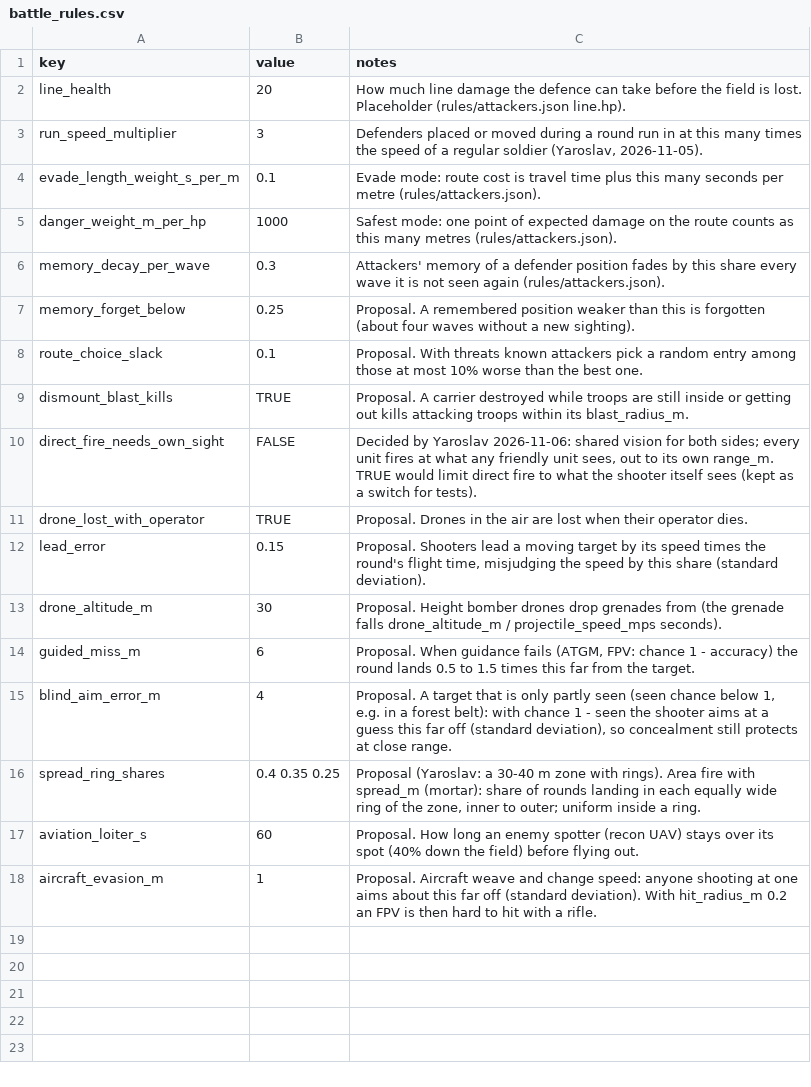
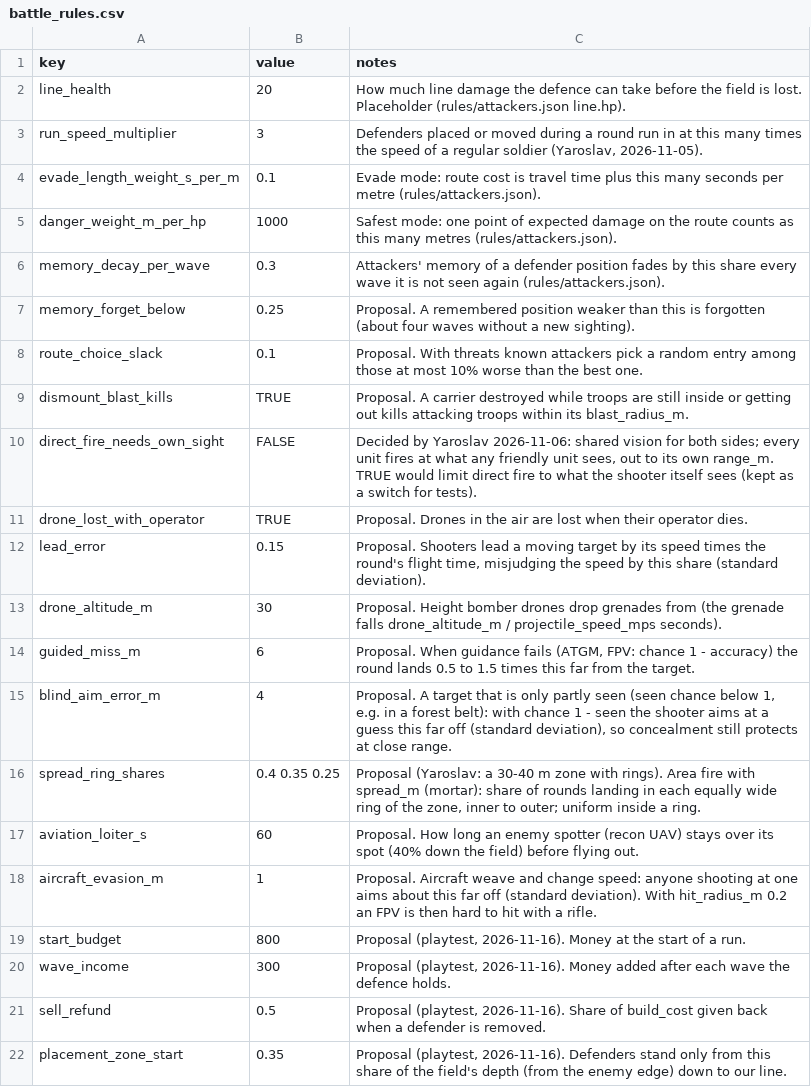
Before and after one commit to yaron1mo/treeline, a CSV file: unity/Assets/Data/battle_rules.csv, drawn as a sheet.

```diff
--- a/unity/Assets/Data/battle_rules.csv
+++ b/unity/Assets/Data/battle_rules.csv
@@ -18 +18,5 @@ aviation_loiter_s,60,Proposal. How long an enemy spotter (recon UAV) stays over
 aircraft_evasion_m,1,"Proposal. Aircraft weave and change speed: anyone shooting at one aims about this far off (standard deviation). With hit_radius_m 0.2 an FPV is then hard to hit with a rifle."
+start_budget,800,"Proposal (playtest, 2026-11-16). Money at the start of a run."
+wave_income,300,"Proposal (playtest, 2026-11-16). Money added after each wave the defence holds."
+sell_refund,0.5,"Proposal (playtest, 2026-11-16). Share of build_cost given back when a defender is removed."
+placement_zone_start,0.35,"Proposal (playtest, 2026-11-16). Defenders stand only from this share of the field's depth (from the enemy edge) down to our line."
```
Also changed, not shown: 17 other files.
